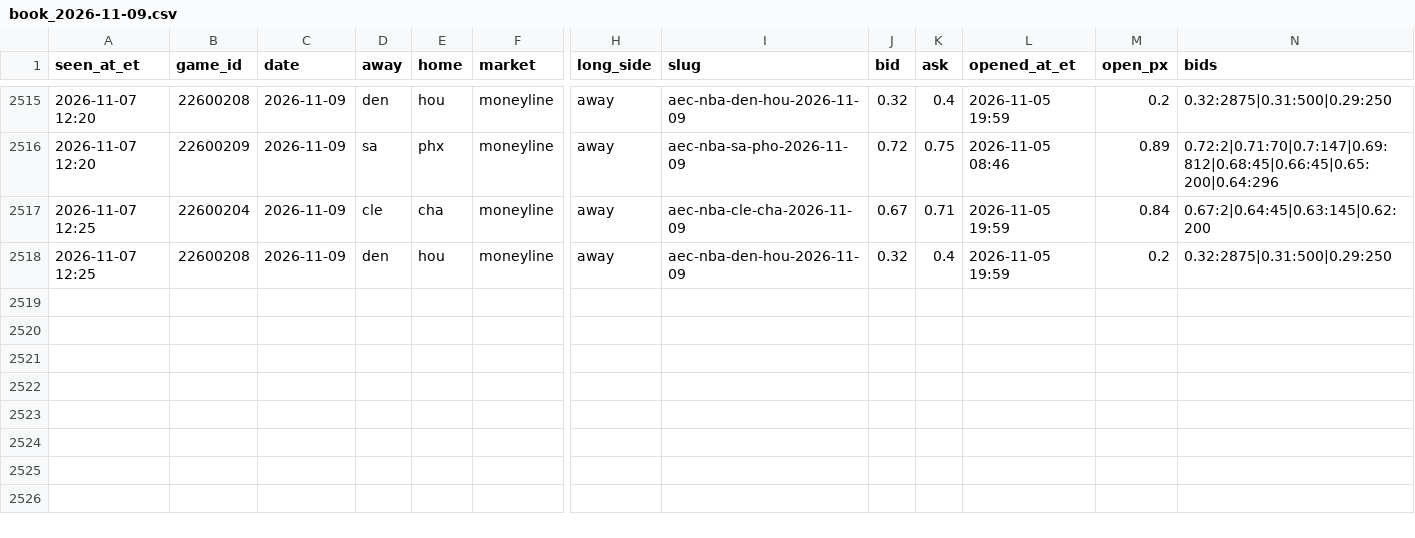
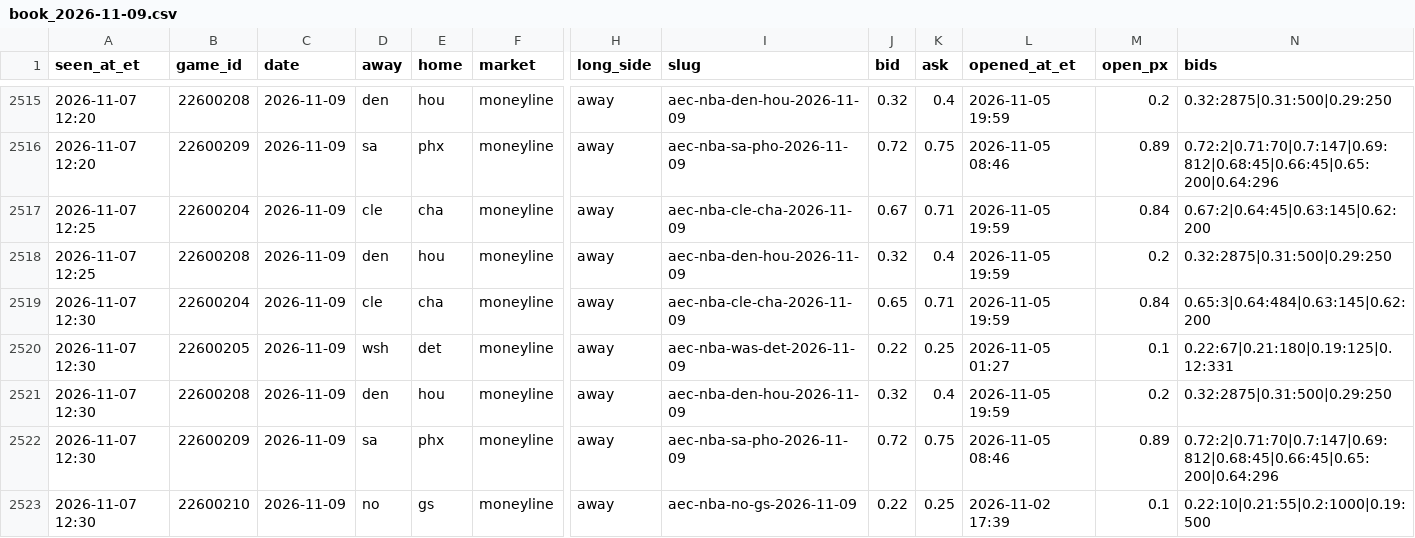
Before and after one commit to JeffreyD24/nba-mixed-model, a CSV file: research/polymarket/book_2026-11-09.csv, drawn as a sheet; only a part is shown, gaps mark what is left out; rows hold the shown columns only; the diff names each change by its address in the sheet, - before the commit and + after, or states it on an @@ line.

```diff
--- a/research/polymarket/book_2026-11-09.csv
+++ b/research/polymarket/book_2026-11-09.csv
+row 2519: 2026-11-07 12:30 | 22600204 | 2026-11-09 | cle | cha | moneyline | away | aec-nba-cle-cha-2026-11-09 | 0.65 | 0.71 | 2026-11-05 19:59 | 0.84 | 0.65:3|0.64:484|0.63:145|0.62:200
+row 2520: 2026-11-07 12:30 | 22600205 | 2026-11-09 | wsh | det | moneyline | away | aec-nba-was-det-2026-11-09 | 0.22 | 0.25 | 2026-11-05 01:27 | 0.1 | 0.22:67|0.21:180|0.19:125|0.12:331
+row 2521: 2026-11-07 12:30 | 22600208 | 2026-11-09 | den | hou | moneyline | away | aec-nba-den-hou-2026-11-09 | 0.32 | 0.4 | 2026-11-05 19:59 | 0.2 | 0.32:2875|0.31:500|0.29:250
+row 2522: 2026-11-07 12:30 | 22600209 | 2026-11-09 | sa | phx | moneyline | away | aec-nba-sa-pho-2026-11-09 | 0.72 | 0.75 | 2026-11-05 08:46 | 0.89 | 0.72:2|0.71:70|0.7:147|0.69:812|0.68:45|0.66:45|0.65:200|0.64:296
+row 2523: 2026-11-07 12:30 | 22600210 | 2026-11-09 | no | gs | moneyline | away | aec-nba-no-gs-2026-11-09 | 0.22 | 0.25 | 2026-11-02 17:39 | 0.1 | 0.22:10|0.21:55|0.2:1000|0.19:500
```
Also changed, not shown: research/books/2026-11-07.csv, research/polymarket/2026-11-09.csv, 22 other files.
